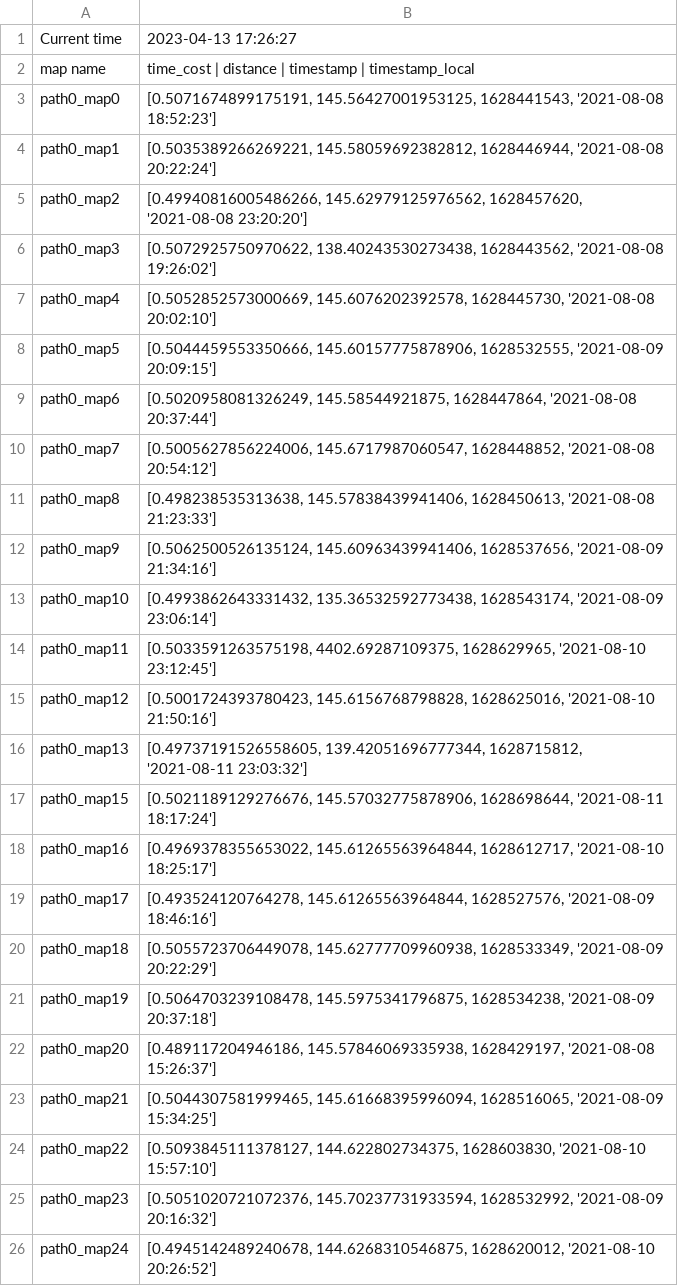
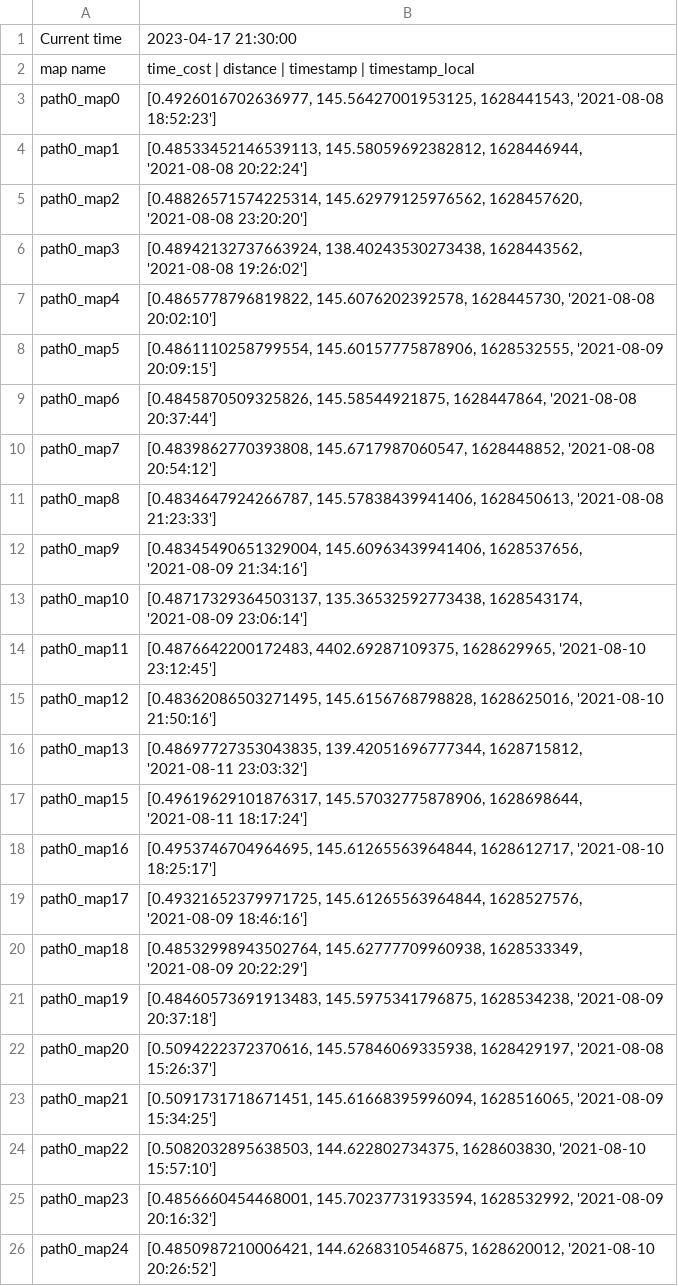
Before and after one commit to puklu/Chronorobotics-project, a CSV file: results/env0_time_costs.csv, drawn as a sheet.

```diff
--- a/results/env0_time_costs.csv
+++ b/results/env0_time_costs.csv
@@ -1,26 +1,26 @@
-Current time,2023-04-13 17:26:27
+Current time,2023-04-17 21:30:00
 map name,time_cost | distance | timestamp | timestamp_local
-path0_map0,"[0.5071674899175191, 145.56427001953125, 1628441543, '2021-08-08 18:52:23']"
-path0_map1,"[0.5035389266269221, 145.58059692382812, 1628446944, '2021-08-08 20:22:24']"
-path0_map2,"[0.49940816005486266, 145.62979125976562, 1628457620, '2021-08-08 23:20:20']"
-path0_map3,"[0.5072925750970622, 138.40243530273438, 1628443562, '2021-08-08 19:26:02']"
-path0_map4,"[0.5052852573000669, 145.6076202392578, 1628445730, '2021-08-08 20:02:10']"
-path0_map5,"[0.5044459553350666, 145.60157775878906, 1628532555, '2021-08-09 20:09:15']"
-path0_map6,"[0.5020958081326249, 145.58544921875, 1628447864, '2021-08-08 20:37:44']"
-path0_map7,"[0.5005627856224006, 145.6717987060547, 1628448852, '2021-08-08 20:54:12']"
-path0_map8,"[0.498238535313638, 145.57838439941406, 1628450613, '2021-08-08 21:23:33']"
-path0_map9,"[0.5062500526135124, 145.60963439941406, 1628537656, '2021-08-09 21:34:16']"
-path0_map10,"[0.4993862643331432, 135.36532592773438, 1628543174, '2021-08-09 23:06:14']"
-path0_map11,"[0.5033591263575198, 4402.69287109375, 1628629965, '2021-08-10 23:12:45']"
-path0_map12,"[0.5001724393780423, 145.6156768798828, 1628625016, '2021-08-10 21:50:16']"
-path0_map13,"[0.49737191526558605, 139.42051696777344, 1628715812, '2021-08-11 23:03:32']"
-path0_map15,"[0.5021189129276676, 145.57032775878906, 1628698644, '2021-08-11 18:17:24']"
-path0_map16,"[0.4969378355653022, 145.61265563964844, 1628612717, '2021-08-10 18:25:17']"
-path0_map17,"[0.493524120764278, 145.61265563964844, 1628527576, '2021-08-09 18:46:16']"
-path0_map18,"[0.5055723706449078, 145.62777709960938, 1628533349, '2021-08-09 20:22:29']"
-path0_map19,"[0.5064703239108478, 145.5975341796875, 1628534238, '2021-08-09 20:37:18']"
-path0_map20,"[0.489117204946186, 145.57846069335938, 1628429197, '2021-08-08 15:26:37']"
-path0_map21,"[0.5044307581999465, 145.61668395996094, 1628516065, '2021-08-09 15:34:25']"
-path0_map22,"[0.5093845111378127, 144.622802734375, 1628603830, '2021-08-10 15:57:10']"
-path0_map23,"[0.5051020721072376, 145.70237731933594, 1628532992, '2021-08-09 20:16:32']"
-path0_map24,"[0.4945142489240678, 144.6268310546875, 1628620012, '2021-08-10 20:26:52']"
+path0_map0,"[0.4926016702636977, 145.56427001953125, 1628441543, '2021-08-08 18:52:23']"
+path0_map1,"[0.48533452146539113, 145.58059692382812, 1628446944, '2021-08-08 20:22:24']"
+path0_map2,"[0.48826571574225314, 145.62979125976562, 1628457620, '2021-08-08 23:20:20']"
+path0_map3,"[0.48942132737663924, 138.40243530273438, 1628443562, '2021-08-08 19:26:02']"
+path0_map4,"[0.4865778796819822, 145.6076202392578, 1628445730, '2021-08-08 20:02:10']"
+path0_map5,"[0.4861110258799554, 145.60157775878906, 1628532555, '2021-08-09 20:09:15']"
+path0_map6,"[0.4845870509325826, 145.58544921875, 1628447864, '2021-08-08 20:37:44']"
+path0_map7,"[0.4839862770393808, 145.6717987060547, 1628448852, '2021-08-08 20:54:12']"
+path0_map8,"[0.4834647924266787, 145.57838439941406, 1628450613, '2021-08-08 21:23:33']"
+path0_map9,"[0.48345490651329004, 145.60963439941406, 1628537656, '2021-08-09 21:34:16']"
+path0_map10,"[0.48717329364503137, 135.36532592773438, 1628543174, '2021-08-09 23:06:14']"
+path0_map11,"[0.4876642200172483, 4402.69287109375, 1628629965, '2021-08-10 23:12:45']"
+path0_map12,"[0.48362086503271495, 145.6156768798828, 1628625016, '2021-08-10 21:50:16']"
+path0_map13,"[0.48697727353043835, 139.42051696777344, 1628715812, '2021-08-11 23:03:32']"
+path0_map15,"[0.49619629101876317, 145.57032775878906, 1628698644, '2021-08-11 18:17:24']"
+path0_map16,"[0.4953746704964695, 145.61265563964844, 1628612717, '2021-08-10 18:25:17']"
+path0_map17,"[0.49321652379971725, 145.61265563964844, 1628527576, '2021-08-09 18:46:16']"
+path0_map18,"[0.48532998943502764, 145.62777709960938, 1628533349, '2021-08-09 20:22:29']"
+path0_map19,"[0.48460573691913483, 145.5975341796875, 1628534238, '2021-08-09 20:37:18']"
+path0_map20,"[0.5094222372370616, 145.57846069335938, 1628429197, '2021-08-08 15:26:37']"
+path0_map21,"[0.5091731718671451, 145.61668395996094, 1628516065, '2021-08-09 15:34:25']"
+path0_map22,"[0.5082032895638503, 144.622802734375, 1628603830, '2021-08-10 15:57:10']"
+path0_map23,"[0.4856660454468001, 145.70237731933594, 1628532992, '2021-08-09 20:16:32']"
+path0_map24,"[0.4850987210006421, 144.6268310546875, 1628620012, '2021-08-10 20:26:52']"
```
Also changed, not shown: 55 other files.
